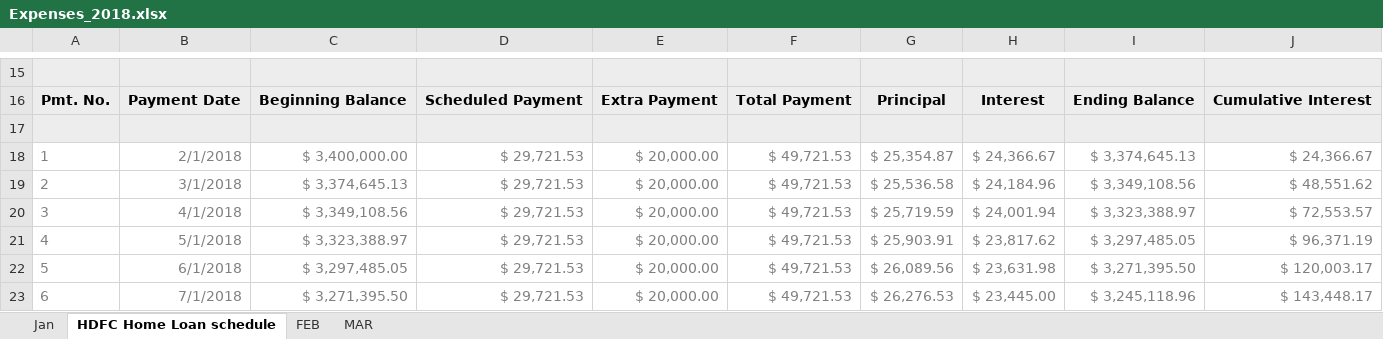
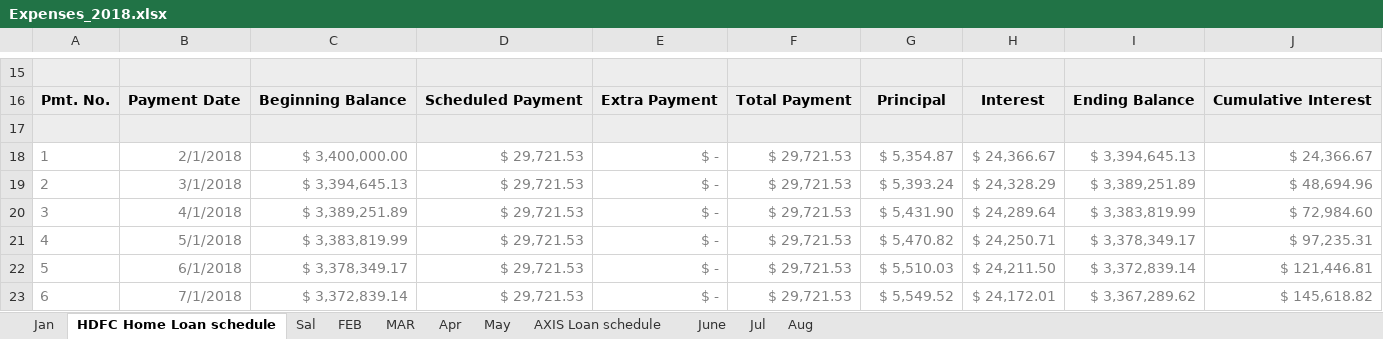
Before and after one commit to ram-axatech/stus, an Excel workbook: Expenses_2018.xlsx, sheet HDFC Home Loan schedule, drawn as a sheet; only a part is shown, gaps mark what is left out; values as stored, in another font and other column widths than the file's, no borders; conditional formats not drawn; the diff covers the shown part only; the diff names each change by its address in the sheet, - before the commit and + after, or states it on an @@ line.

```diff
--- a/Expenses_2018.xlsx (sheet HDFC Home Loan schedule)
+++ b/Expenses_2018.xlsx (sheet HDFC Home Loan schedule)
+sheet tab: Sal
+sheet tab: Apr
+sheet tab: May
+sheet tab: AXIS Loan schedule
+sheet tab: June
+sheet tab: Jul
+sheet tab: Aug
-E18:E23: $ 20,000.00
+E18:E23: $ -
-F18:F23: $ 49,721.53
+F18:F23: $ 29,721.53
-G18: $ 25,354.87
+G18: $ 5,354.87
-I18: $ 3,374,645.13
+I18: $ 3,394,645.13
-C19: $ 3,374,645.13
+C19: $ 3,394,645.13
-G19: $ 25,536.58
+G19: $ 5,393.24
-H19: $ 24,184.96
+H19: $ 24,328.29
-I19: $ 3,349,108.56
+I19: $ 3,389,251.89
-J19: $ 48,551.62
+J19: $ 48,694.96
-C20: $ 3,349,108.56
+C20: $ 3,389,251.89
-G20: $ 25,719.59
+G20: $ 5,431.90
-H20: $ 24,001.94
+H20: $ 24,289.64
-I20: $ 3,323,388.97
+I20: $ 3,383,819.99
-J20: $ 72,553.57
+J20: $ 72,984.60
-C21: $ 3,323,388.97
+C21: $ 3,383,819.99
-G21: $ 25,903.91
+G21: $ 5,470.82
-H21: $ 23,817.62
+H21: $ 24,250.71
-I21: $ 3,297,485.05
+I21: $ 3,378,349.17
-J21: $ 96,371.19
+J21: $ 97,235.31
-C22: $ 3,297,485.05
+C22: $ 3,378,349.17
-G22: $ 26,089.56
+G22: $ 5,510.03
-H22: $ 23,631.98
+H22: $ 24,211.50
-I22: $ 3,271,395.50
+I22: $ 3,372,839.14
-J22: $ 120,003.17
+J22: $ 121,446.81
-C23: $ 3,271,395.50
+C23: $ 3,372,839.14
-G23: $ 26,276.53
+G23: $ 5,549.52
-H23: $ 23,445.00
+H23: $ 24,172.01
-I23: $ 3,245,118.96
+I23: $ 3,367,289.62
-J23: $ 143,448.17
+J23: $ 145,618.82
```
Also changed, not shown: 1735 edited cells elsewhere in this sheet, sheet MAR, Expenses/Expensetrendsbudget.xlsx, 17 other files.
